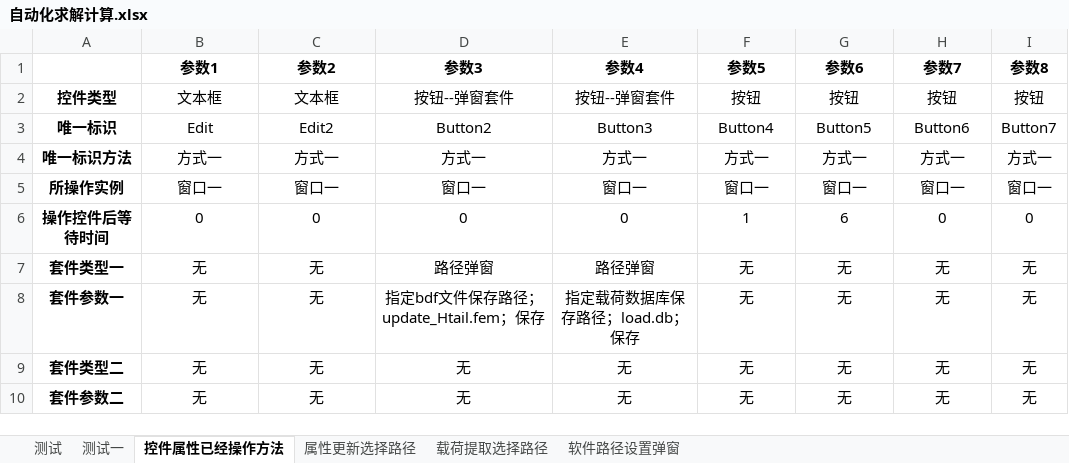
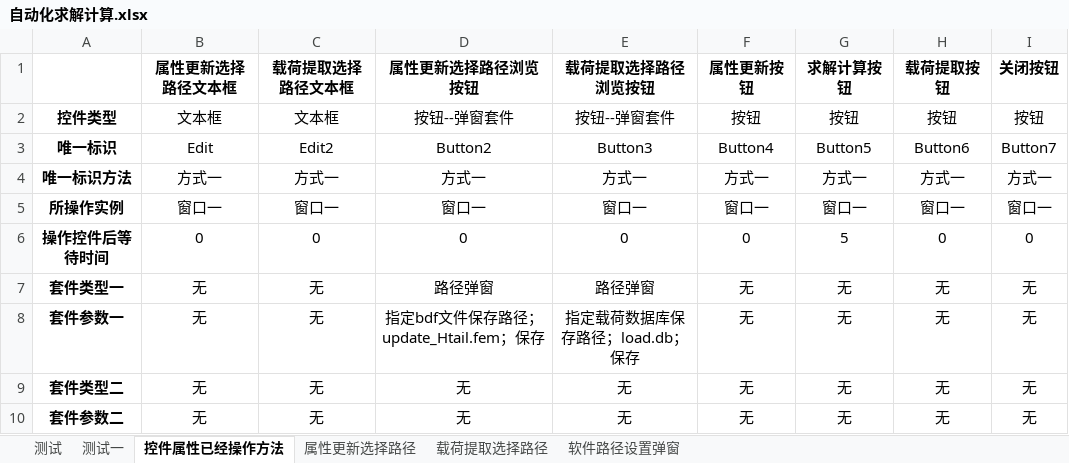
Before and after one commit to hejian5621/Aerobook, an Excel workbook: src/testCase/c_useCase_file/Aerocheck/求解计算/自动化求解计算.xlsx, sheet 控件属性已经操作方法, drawn as a sheet; values as stored, in another font and other column widths than the file's, no borders; removed rows and columns are numbered as before the commit, all else as after; the diff names each change by its address in the sheet, - before the commit and + after, or states it on an @@ line.

```diff
--- a/src/testCase/c_useCase_file/Aerocheck/求解计算/自动化求解计算.xlsx (sheet 控件属性已经操作方法)
+++ b/src/testCase/c_useCase_file/Aerocheck/求解计算/自动化求解计算.xlsx (sheet 控件属性已经操作方法)
-row 1:  | 参数1 | 参数2 | 参数3 | 参数4 | 参数5 | 参数6 | 参数7 | 参数8
+row 1:  | 属性更新选择路径文本框 | 载荷提取选择路径文本框 | 属性更新选择路径浏览按钮 | 载荷提取选择路径浏览按钮 | 属性更新按钮 | 求解计算按钮 | 载荷提取按钮 | 关闭按钮
-F6: 1
+F6: 0
-G6: 6
+G6: 5
```
Also changed, not shown: sheet 测试一, src/testCase/c_useCase_file/Aerocheck/载荷信息/自动化编辑工况.xlsx, 14 other files.
